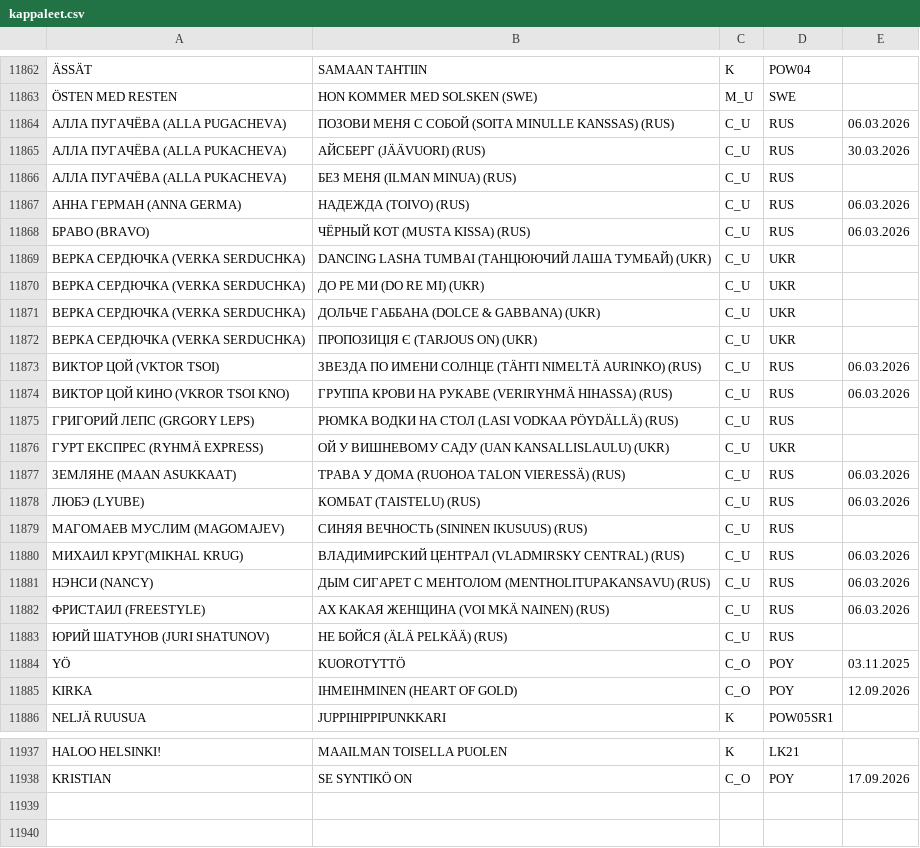
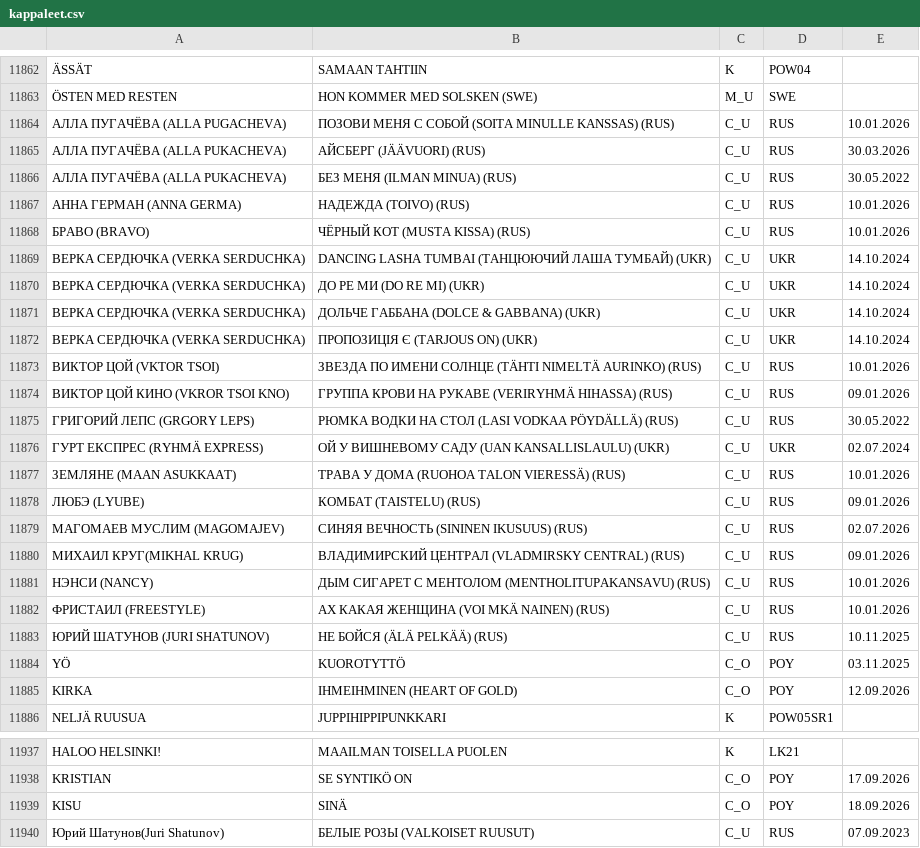
Before and after one commit to LamminHovi/Karaokelista, a CSV file: kappaleet.csv, drawn as a sheet; only a part is shown, gaps mark what is left out; the diff covers the shown part only; the diff names each change by its address in the sheet, - before the commit and + after, or states it on an @@ line.

Commit message:
Päivitetty kappaleet.csv

```diff
--- a/kappaleet.csv
+++ b/kappaleet.csv
-E11864: 06.03.2026
+E11864: 10.01.2026
-E11866: (empty)
+E11866: 30.05.2022
-E11867:E11868: 06.03.2026
+E11867:E11868: 10.01.2026
-E11869:E11872: (empty)
+E11869:E11872: 14.10.2024
-E11873: 06.03.2026
+E11873: 10.01.2026
-E11874: 06.03.2026
+E11874: 09.01.2026
-E11875: (empty)
+E11875: 30.05.2022
-E11876: (empty)
+E11876: 02.07.2024
-E11877: 06.03.2026
+E11877: 10.01.2026
-E11878: 06.03.2026
+E11878: 09.01.2026
-E11879: (empty)
+E11879: 02.07.2026
-E11880: 06.03.2026
+E11880: 09.01.2026
-E11881:E11882: 06.03.2026
+E11881:E11882: 10.01.2026
-E11883: (empty)
+E11883: 10.11.2025
+row 11939: KISU | SINÄ | C_O | POY | 18.09.2026
+row 11940: Юрий Шатунов(Juri Shatunov) | БЕЛЫЕ РОЗЫ (VALKOISET RUUSUT) | C_U | RUS | 07.09.2023
```
Also changed, not shown: 49 edited cells elsewhere in this file.
